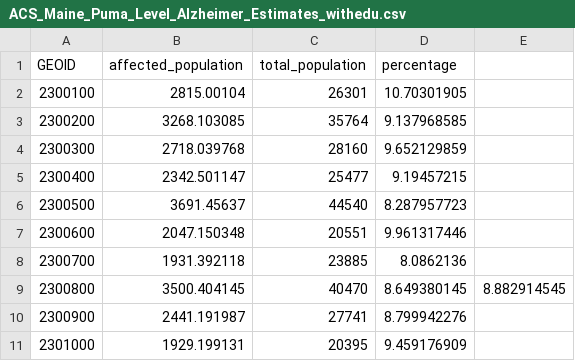
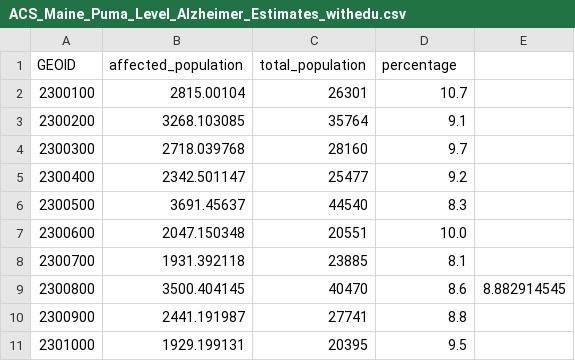
Before and after one commit to xinyan30425/geo-demographic-platform, a CSV file: public/data/ACS_Maine_Puma_Level_Alzheimer_Estimates_withedu.csv, drawn as a sheet.

```diff
--- a/public/data/ACS_Maine_Puma_Level_Alzheimer_Estimates_withedu.csv
+++ b/public/data/ACS_Maine_Puma_Level_Alzheimer_Estimates_withedu.csv
@@ -1,11 +1,11 @@
 GEOID,affected_population,total_population,percentage,
-2300100,2815.00104,26301,10.70301905,
-2300200,3268.103085,35764,9.137968585,
-2300300,2718.039768,28160,9.652129859,
-2300400,2342.501147,25477,9.19457215,
-2300500,3691.45637,44540,8.287957723,
-2300600,2047.150348,20551,9.961317446,
-2300700,1931.392118,23885,8.0862136,
-2300800,3500.404145,40470,8.649380145,8.882914545
-2300900,2441.191987,27741,8.799942276,
-2301000,1929.199131,20395,9.459176909,
+2300100,2815.00104,26301,10.7,
+2300200,3268.103085,35764,9.1,
+2300300,2718.039768,28160,9.7,
+2300400,2342.501147,25477,9.2,
+2300500,3691.45637,44540,8.3,
+2300600,2047.150348,20551,10.0,
+2300700,1931.392118,23885,8.1,
+2300800,3500.404145,40470,8.6,8.882914545
+2300900,2441.191987,27741,8.8,
+2301000,1929.199131,20395,9.5,
```
Also changed, not shown: 5 other files.
